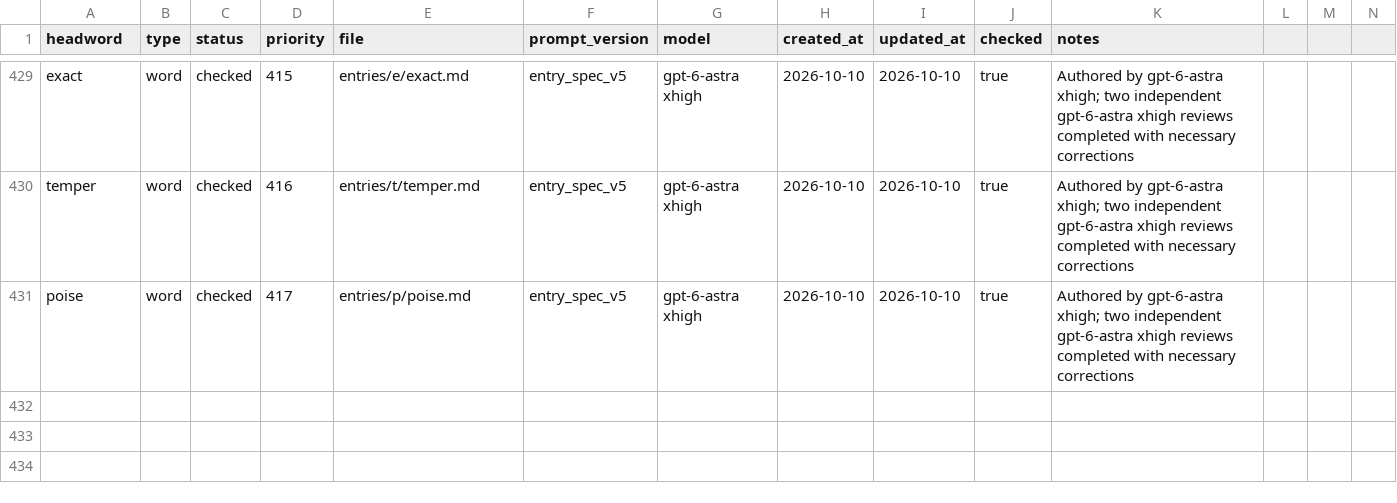
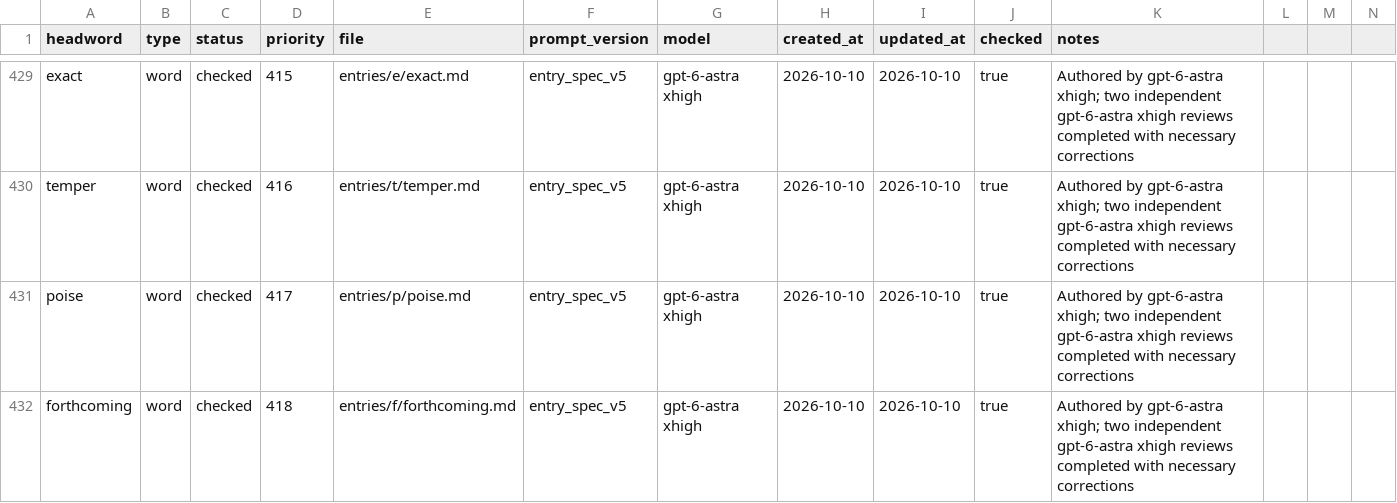
Before and after one commit to Kyapya/english-dictionary, a CSV file: queue/words.csv, drawn as a sheet; only a part is shown, gaps mark what is left out; rows hold the shown columns only; the diff names each change by its address in the sheet, - before the commit and + after, or states it on an @@ line.

Commit message:
Add forthcoming after two independent reviews (#672)

```diff
--- a/queue/words.csv
+++ b/queue/words.csv
+row 432: forthcoming | word | checked | 418 | entries/f/forthcoming.md | entry_spec_v5 | gpt-6-astra xhigh | 2026-10-10 | 2026-10-10 | true | Authored by gpt-6-astra xhigh; two independent gpt-6-astra xhigh reviews completed with necessary corrections
```
Also changed, not shown: 1 other file.
